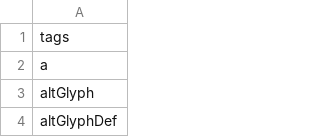
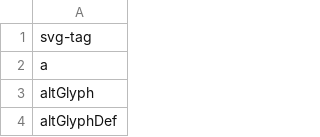
Before and after one commit to johnhenry/lib, a CSV file: data/svg-tags/0.0.0/archived/1652630002901/data.csv (was data/svg-tags/0.0.0/archived/1652222414923/data.csv), drawn as a sheet; only a part is shown.

```diff
--- a/data/svg-tags/0.0.0/archived/1652222414923/data.csv
+++ b/data/svg-tags/0.0.0/archived/1652630002901/data.csv
@@ -1,2 +1,2 @@
-tags
+svg-tag
 a
```
Also changed, not shown: data/svg-tags/0.0.0/latest/data.csv, 42 other files.
